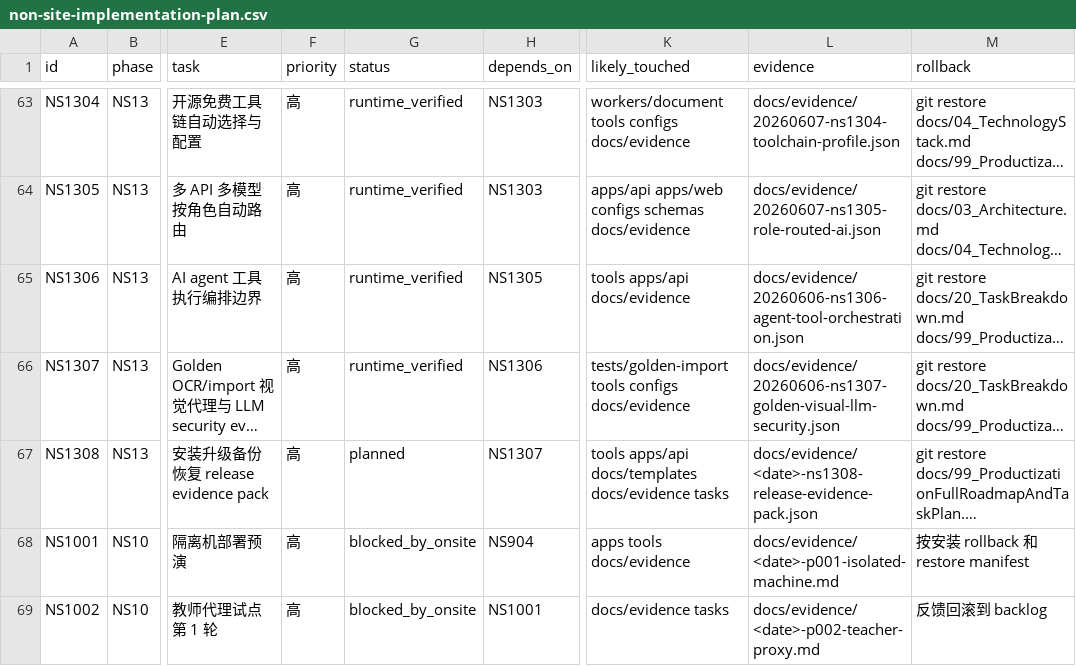
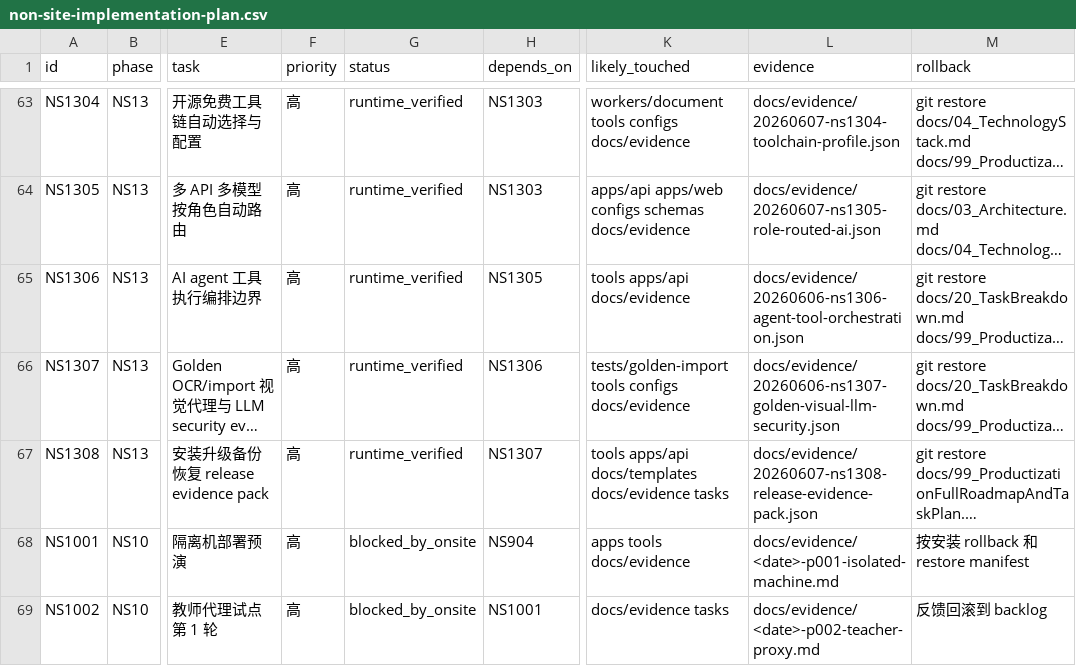
Before and after one commit to sciman-top/k12-question-graph, a CSV file: tasks/non-site-implementation-plan.csv, drawn as a sheet; only a part is shown, gaps mark what is left out; long unchanged cells end in …; the diff names each change by its address in the sheet, - before the commit and + after, or states it on an @@ line.

```diff
--- a/tasks/non-site-implementation-plan.csv
+++ b/tasks/non-site-implementation-plan.csv
-G67 (status): planned
+G67 (status): runtime_verified
-L67 (evidence): docs/evidence/<date>-ns1308-release-evidence-pack.json
+L67 (evidence): docs/evidence/20260607-ns1308-release-evidence-pack.json
```
Also changed, not shown: tasks/backlog.csv, tasks/productization-roadmap.csv, 7 other files.
